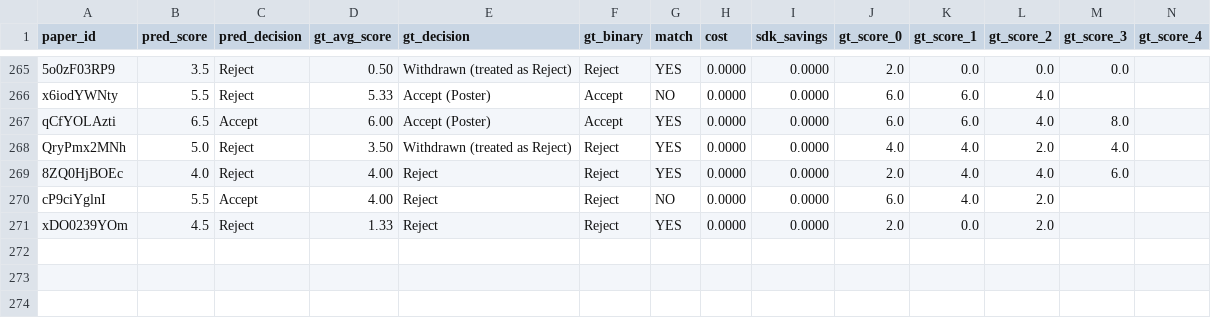
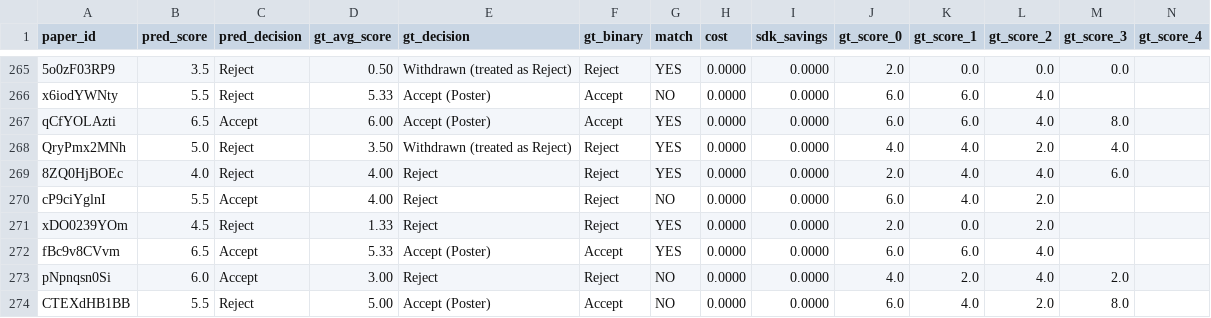
Before and after one commit to weathon/split_review, a CSV file: results/final_deepreview_cal/scores.csv, drawn as a sheet; only a part is shown, gaps mark what is left out; rows hold the shown columns only; the diff names each change by its address in the sheet, - before the commit and + after, or states it on an @@ line.

Commit message:
Record final deepreview late outputs

```diff
--- a/results/final_deepreview_cal/scores.csv
+++ b/results/final_deepreview_cal/scores.csv
+row 272: fBc9v8CVvm | 6.5 | Accept | 5.33 | Accept (Poster) | Accept | YES | 0.0000 | 0.0000 | 6.0 | 6.0 | 4.0
+row 273: pNpnqsn0Si | 6.0 | Accept | 3.00 | Reject | Reject | NO | 0.0000 | 0.0000 | 4.0 | 2.0 | 4.0 | 2.0
+row 274: CTEXdHB1BB | 5.5 | Reject | 5.00 | Accept (Poster) | Accept | NO | 0.0000 | 0.0000 | 6.0 | 4.0 | 2.0 | 8.0
```
Also changed, not shown: 4 other files.
